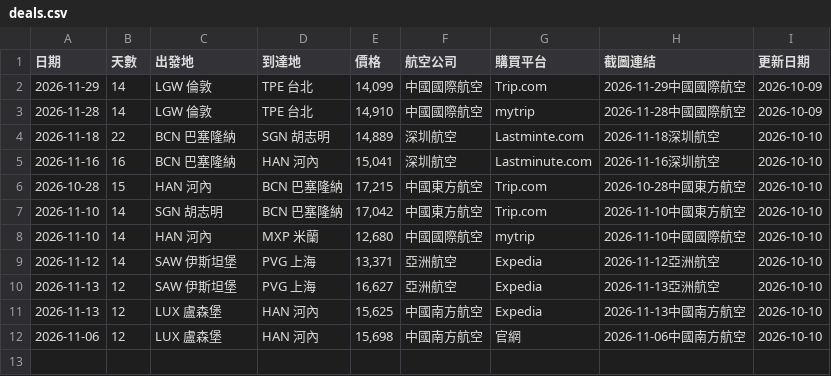
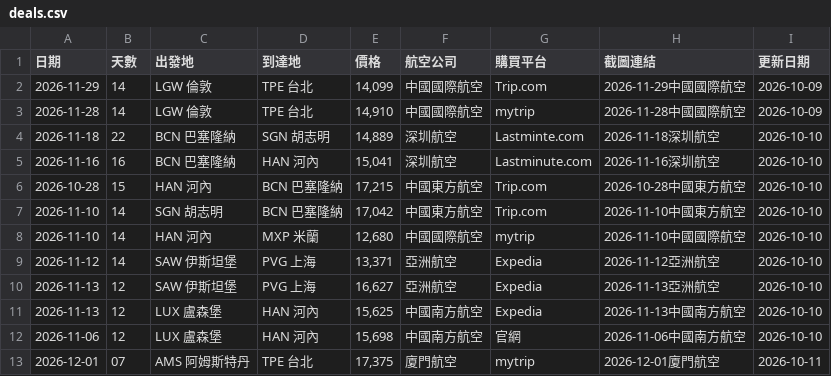
Before and after one commit to SAOJSM/FlightDealAsia, a CSV file: data/deals.csv, drawn as a sheet.

Commit message:
chore: update deals from Telegram Bot (2026-10-11 03:02:49)

```diff
--- a/data/deals.csv
+++ b/data/deals.csv
@@ -12 +12,2 @@
 2026-11-06,12,LUX 盧森堡,HAN 河內,"15,698",中國南方航空,官網,2026-11-06中國南方航空,2026-10-10
+2026-12-01,07,AMS 阿姆斯特丹,TPE 台北,"17,375",廈門航空,mytrip,2026-12-01廈門航空,2026-10-11
```
Also changed, not shown: 2 other files.
